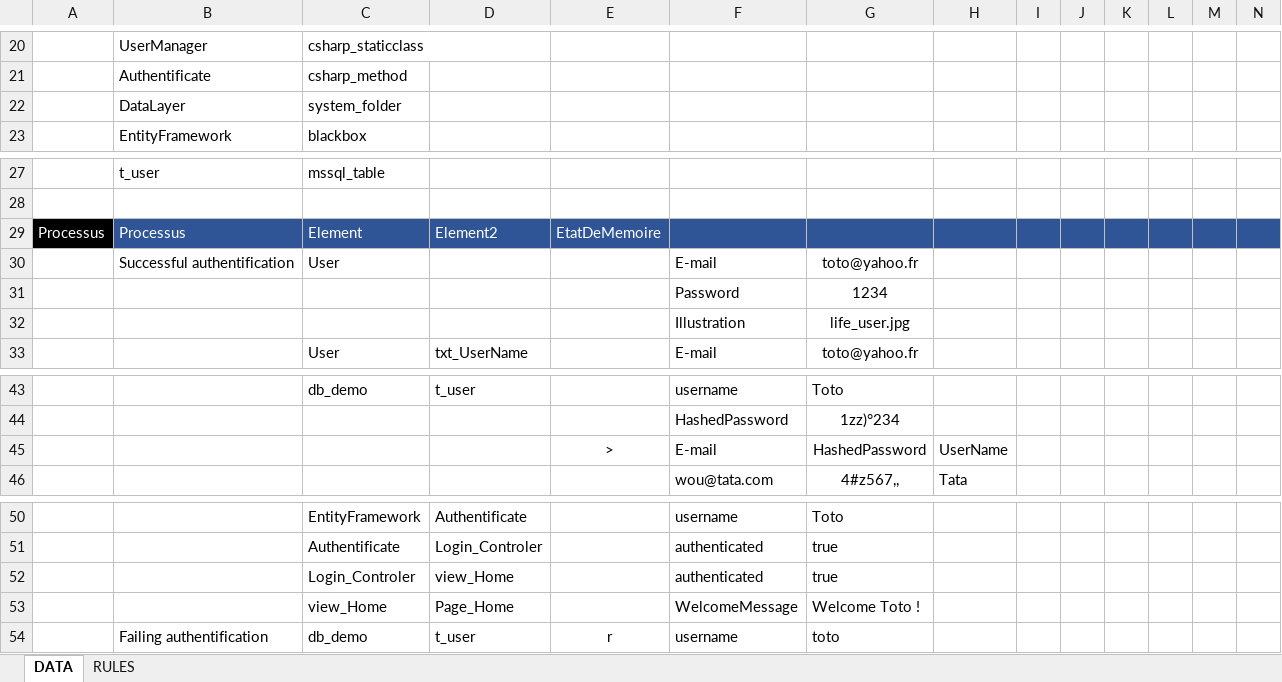
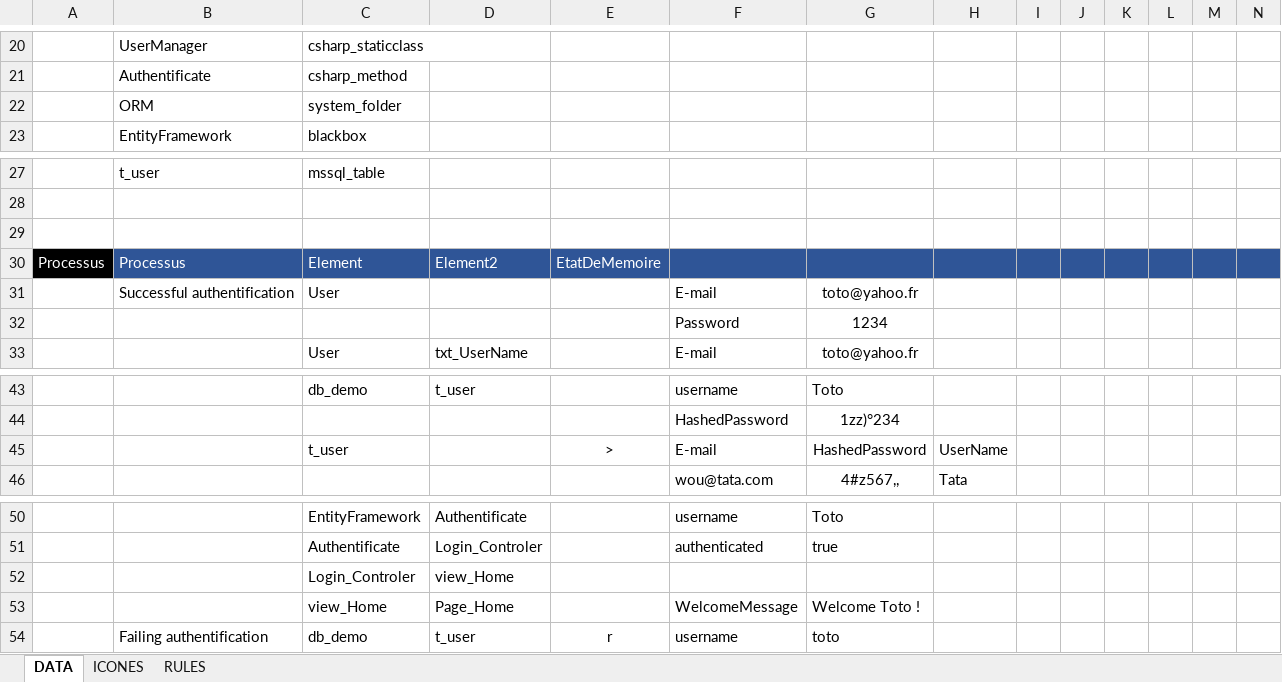
Before and after one commit to jackisjack/code-is-alive, an Excel workbook: data/code-is-alive-data.xlsm, sheet DATA, drawn as a sheet; only a part is shown, gaps mark what is left out; values as stored, in another font and other column widths than the file's, no borders; charts and pictures and table styles not drawn; removed rows and columns are numbered as before the commit, all else as after; rows hold the shown columns only; the diff names each change by its address in the sheet, - before the commit and + after, or states it on an @@ line.

```diff
--- a/data/code-is-alive-data.xlsm (sheet DATA)
+++ b/data/code-is-alive-data.xlsm (sheet DATA)
+sheet tab: ICONES
-B22: DataLayer
+B22: ORM
+row 29: (empty)
-row 32:  |  |  |  |  | Illustration | life_user.jpg
-C45: (empty)
+C45: t_user
-F52: authenticated
+F52: (empty)
-G52: true
+G52: (empty)
```
Also changed, not shown: 4 other files.
